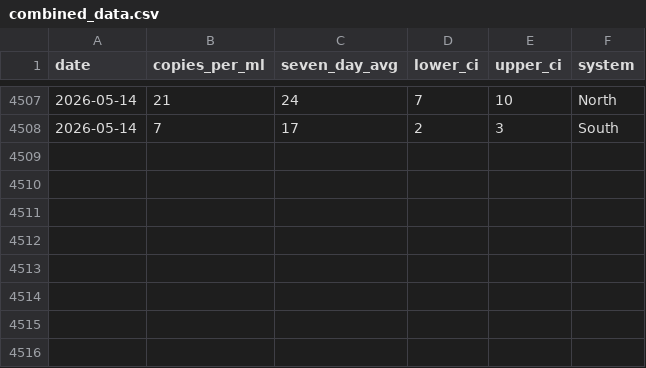
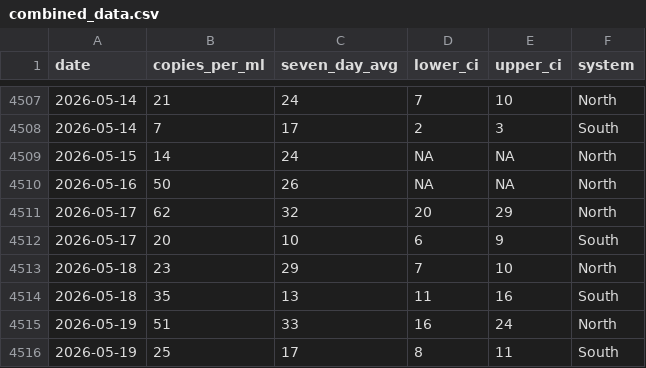
Before and after one commit to smach/biobot_mwra, a CSV file: data/processed/combined_data.csv, drawn as a sheet; only a part is shown, gaps mark what is left out.

```diff
--- a/data/processed/combined_data.csv
+++ b/data/processed/combined_data.csv
@@ -4508 +4508,9 @@ date,copies_per_ml,seven_day_avg,lower_ci,upper_ci,system
 2026-05-14,7,17,2,3,South
+2026-05-15,14,24,NA,NA,North
+2026-05-16,50,26,NA,NA,North
+2026-05-17,62,32,20,29,North
+2026-05-17,20,10,6,9,South
+2026-05-18,23,29,7,10,North
+2026-05-18,35,13,11,16,South
+2026-05-19,51,33,16,24,North
+2026-05-19,25,17,8,11,South
```
Also changed, not shown: data/processed/north_system.csv, data/processed/south_system.csv, 5 other files.
